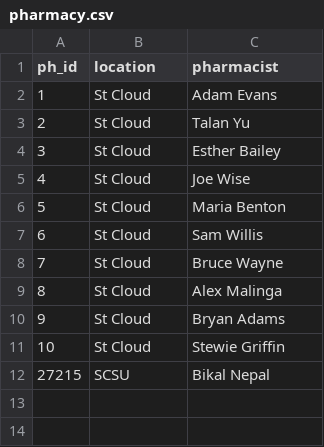
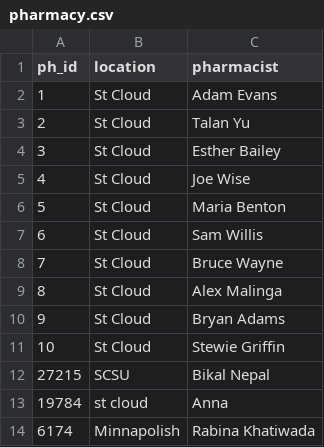
Before and after one commit to gautammerina3/OS_Project, a CSV file: pharmacy.csv, drawn as a sheet.

Commit message:
Display Pharmacy

```diff
--- a/pharmacy.csv
+++ b/pharmacy.csv
@@ -12 +12,3 @@ ph_id,location,pharmacist
 27215,SCSU,Bikal Nepal
+19784,st cloud,Anna
+6174,Minnapolish,Rabina Khatiwada
```
Also changed, not shown: buildings.csv, 10 other files.
